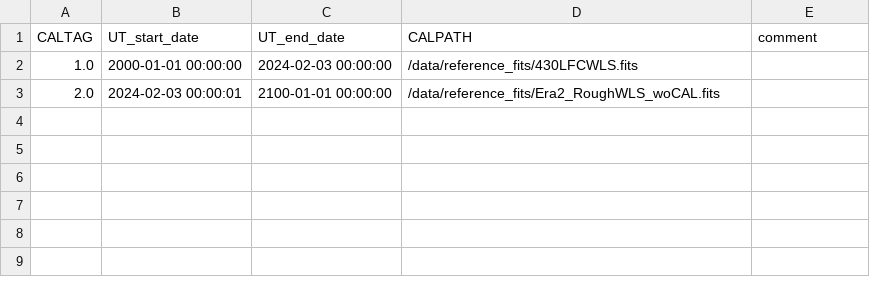
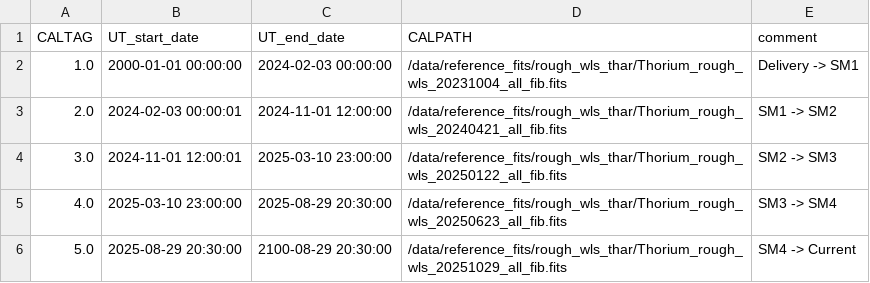
Before and after one commit to Keck-DataReductionPipelines/KPF-Pipeline, a CSV file: caldates/master_wls.csv, drawn as a sheet.

Commit message:
updated rough WLS files for each SM

```diff
--- a/caldates/master_wls.csv
+++ b/caldates/master_wls.csv
@@ -1,3 +1,6 @@
 CALTAG, UT_start_date,       UT_end_date,         CALPATH,  comment
-1.0,    2000-01-01 00:00:00, 2024-02-03 00:00:00, /data/reference_fits/430LFCWLS.fits,
-2.0,    2024-02-03 00:00:01, 2100-01-01 00:00:00, /data/reference_fits/Era2_RoughWLS_woCAL.fits,
+1.0,    2000-01-01 00:00:00, 2024-02-03 00:00:00, /data/reference_fits/rough_wls_thar/Thorium_rough_wls_20231004_all_fib.fits, Delivery -> SM1
+2.0,    2024-02-03 00:00:01, 2024-11-01 12:00:00, /data/reference_fits/rough_wls_thar/Thorium_rough_wls_20240421_all_fib.fits, SM1 -> SM2
+3.0,    2024-11-01 12:00:01, 2025-03-10 23:00:00, /data/reference_fits/rough_wls_thar/Thorium_rough_wls_20250122_all_fib.fits, SM2 -> SM3
+4.0,    2025-03-10 23:00:00, 2025-08-29 20:30:00, /data/reference_fits/rough_wls_thar/Thorium_rough_wls_20250623_all_fib.fits, SM3 -> SM4
+5.0,    2025-08-29 20:30:00, 2100-08-29 20:30:00, /data/reference_fits/rough_wls_thar/Thorium_rough_wls_20251029_all_fib.fits, SM4 -> Current
```
